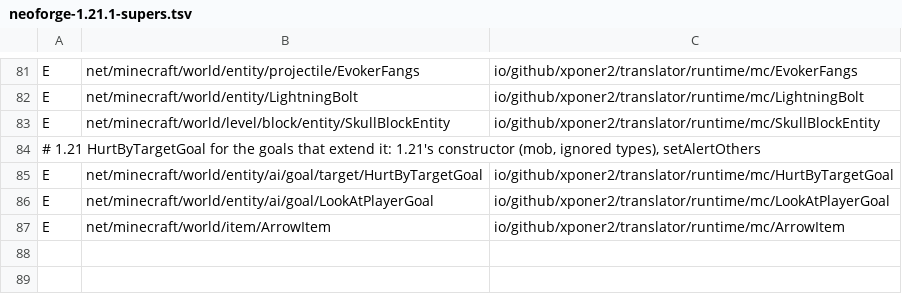
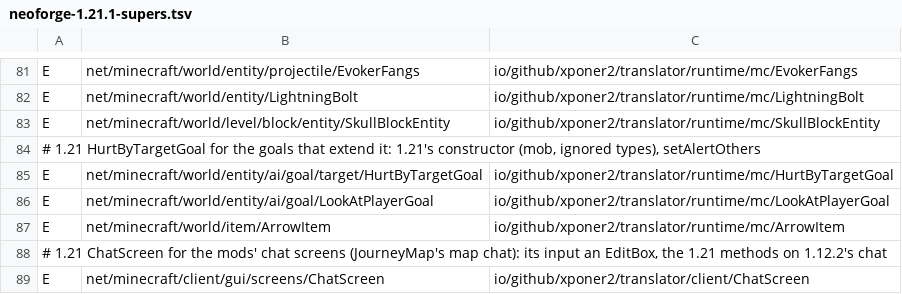
Before and after one commit to Xponer2/translator, a TSV file: src/main/resources/assets/translator/runtime/neoforge-1.21.1-supers.tsv, drawn as a sheet; only a part is shown, gaps mark what is left out.

```diff
--- a/src/main/resources/assets/translator/runtime/neoforge-1.21.1-supers.tsv
+++ b/src/main/resources/assets/translator/runtime/neoforge-1.21.1-supers.tsv
@@ -87 +87,3 @@ E	net/minecraft/world/entity/ai/goal/LookAtPlayerGoal	io/github/xponer2/translat
 E	net/minecraft/world/item/ArrowItem	io/github/xponer2/translator/runtime/mc/ArrowItem
+# 1.21 ChatScreen for the mods' chat screens (JourneyMap's map chat): its input an EditBox, the 1.21 methods on 1.12.2's chat
+E	net/minecraft/client/gui/screens/ChatScreen	io/github/xponer2/translator/client/ChatScreen
```
Also changed, not shown: src/main/resources/assets/translator/runtime/neoforge-1.21.1-redirects.tsv, src/main/resources/assets/translator/runtime/neoforge-1.21.1-runtime.tsv, 36 other files.
